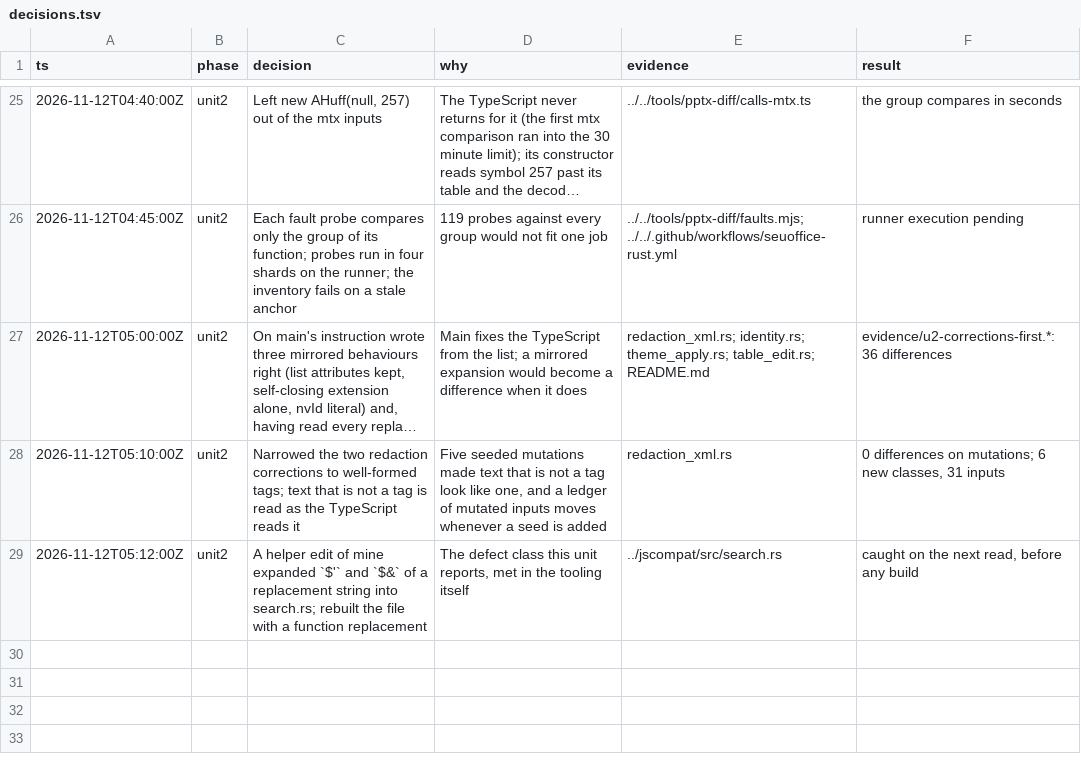
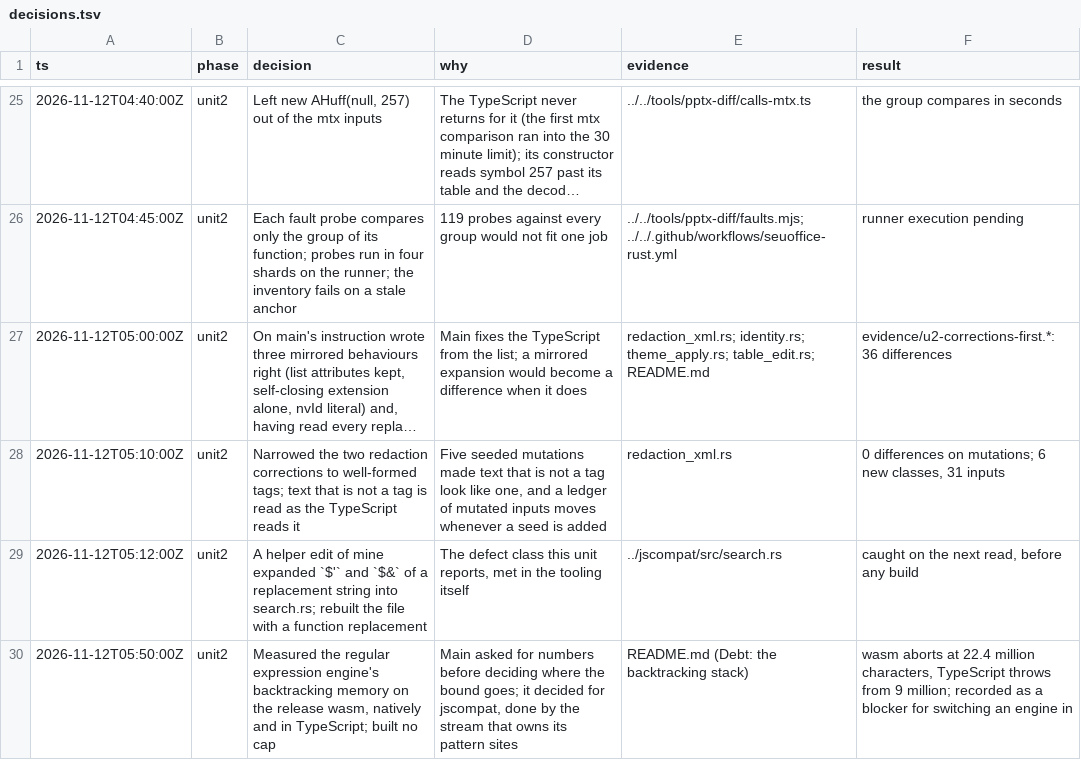
Before and after one commit to SeuPut0705/seuoffice, a TSV file: crates/pptx-engine/decisions.tsv, drawn as a sheet; only a part is shown, gaps mark what is left out; long unchanged cells end in …; the diff names each change by its address in the sheet, - before the commit and + after, or states it on an @@ line.

Commit message:
docs(pptx-engine): record the measured backtracking memory of the pattern engine

```diff
--- a/crates/pptx-engine/decisions.tsv
+++ b/crates/pptx-engine/decisions.tsv
+row 30: 2026-11-12T05:50:00Z | unit2 | Measured the regular expression engine's backtracking memory on the release wasm, natively and in TypeScript; built no cap | Main asked for numbers before deciding where the bound goes; it decided for jscompat, done by the stream that owns its pattern sites | README.md (Debt: the backtracking stack) | wasm aborts at 22.4 million characters, TypeScript throws from 9 million; recorded as a blocker for switching an engine in
```
Also changed, not shown: 1 other file.
